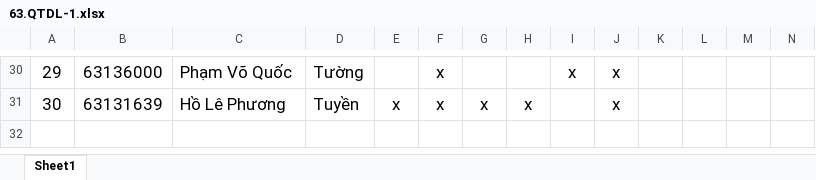
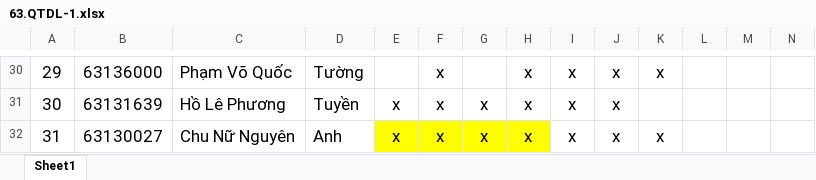
Before and after one commit to nguyendpc/tinhocb, an Excel workbook: 63.QTDL-1.xlsx, sheet Sheet1, drawn as a sheet; only a part is shown, gaps mark what is left out; values as stored, in another font and other column widths than the file's, no borders; rows hold the shown columns only; the diff covers the shown part only; the diff names each change by its address in the sheet, - before the commit and + after, or states it on an @@ line.

```diff
--- a/63.QTDL-1.xlsx (sheet Sheet1)
+++ b/63.QTDL-1.xlsx (sheet Sheet1)
-H30: (empty)
+H30: x
-K30: (empty)
+K30: x
-I31: (empty)
+I31: x
+row 32: 31 | 63130027 | Chu Nữ Nguyên | Anh | x | x | x | x | x | x | x
```
Also changed, not shown: 40 edited cells elsewhere in this sheet, diemdanh63TCNH-2.xlsx, 34 other files.
